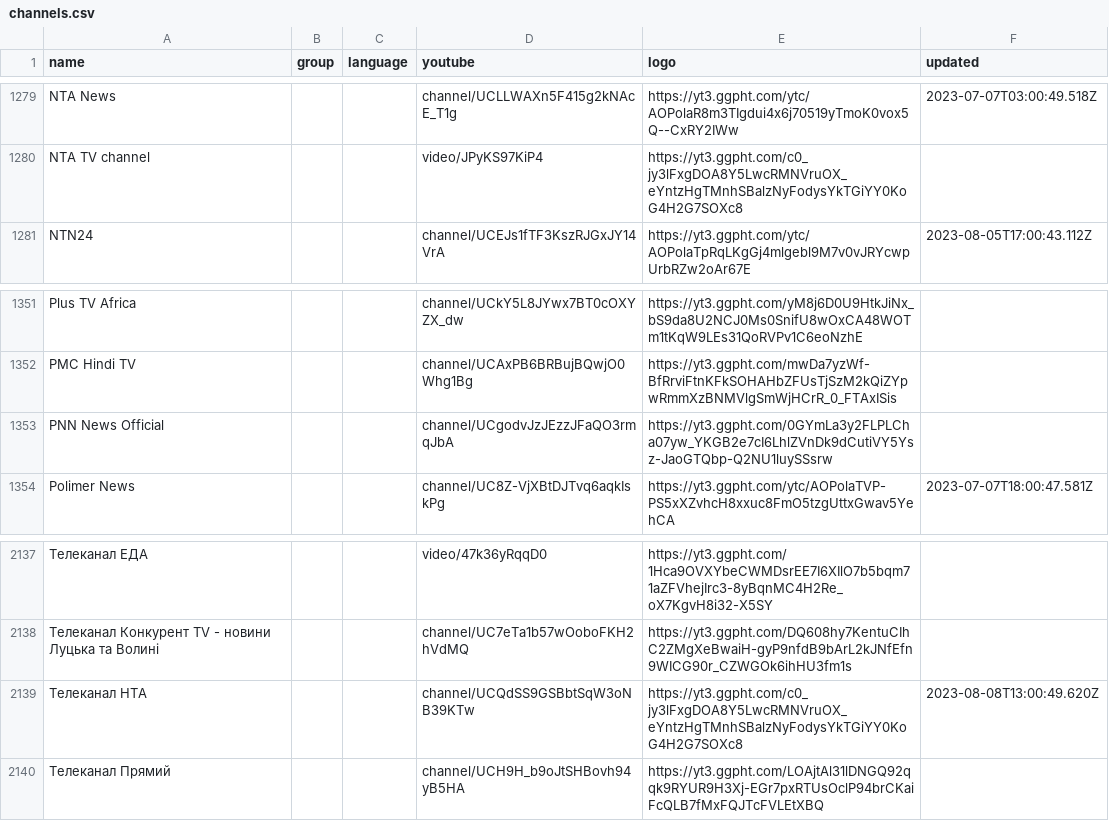
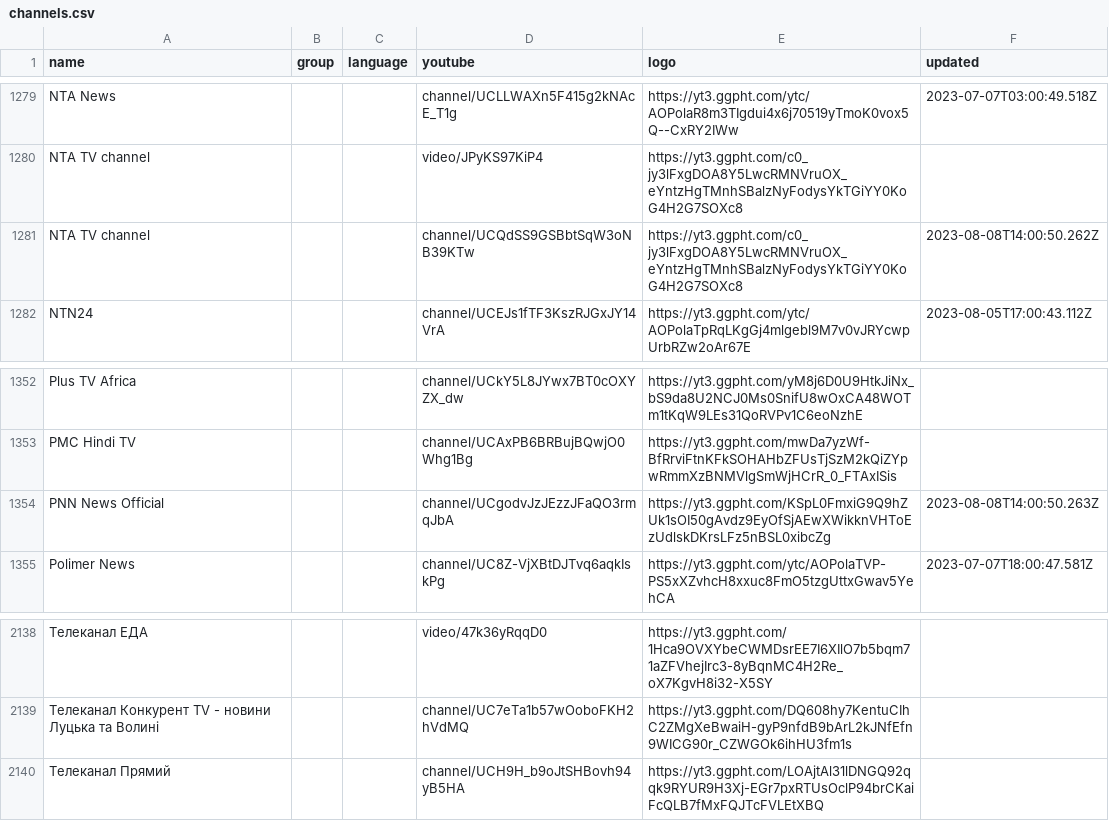
Before and after one commit to Navezjt/Navez-ST, a CSV file: channels.csv, drawn as a sheet; only a part is shown, gaps mark what is left out; removed rows and columns are numbered as before the commit, all else as after; the diff names each change by its address in the sheet, - before the commit and + after, or states it on an @@ line.

```diff
--- a/channels.csv
+++ b/channels.csv
+row 1281: NTA TV channel |  |  | channel/UCQdSS9GSBbtSqW3oNB39KTw | https://yt3.ggpht.com/c0_jy3lFxgDOA8Y5LwcRMNVruOX_eYntzHgTMnhSBalzNyFodysYkTGiYY0KoG4H2G7SOXc8 | 2023-08-08T14:00:50.262Z
-E1354 (logo): https://yt3.ggpht.com/0GYmLa3y2FLPLCha07yw_YKGB2e7cI6LhlZVnDk9dCutiVY5Ysz-JaoGTQbp-Q2NU1luySSsrw
+E1354 (logo): https://yt3.ggpht.com/KSpL0FmxiG9Q9hZUk1sOI50gAvdz9EyOfSjAEwXWikknVHToEzUdlskDKrsLFz5nBSL0xibcZg
-F1354 (updated): (empty)
+F1354 (updated): 2023-08-08T14:00:50.263Z
-row 2139: Телеканал НТА |  |  | channel/UCQdSS9GSBbtSqW3oNB39KTw | https://yt3.ggpht.com/c0_jy3lFxgDOA8Y5LwcRMNVruOX_eYntzHgTMnhSBalzNyFodysYkTGiYY0KoG4H2G7SOXc8 | 2023-08-08T13:00:49.620Z
```
